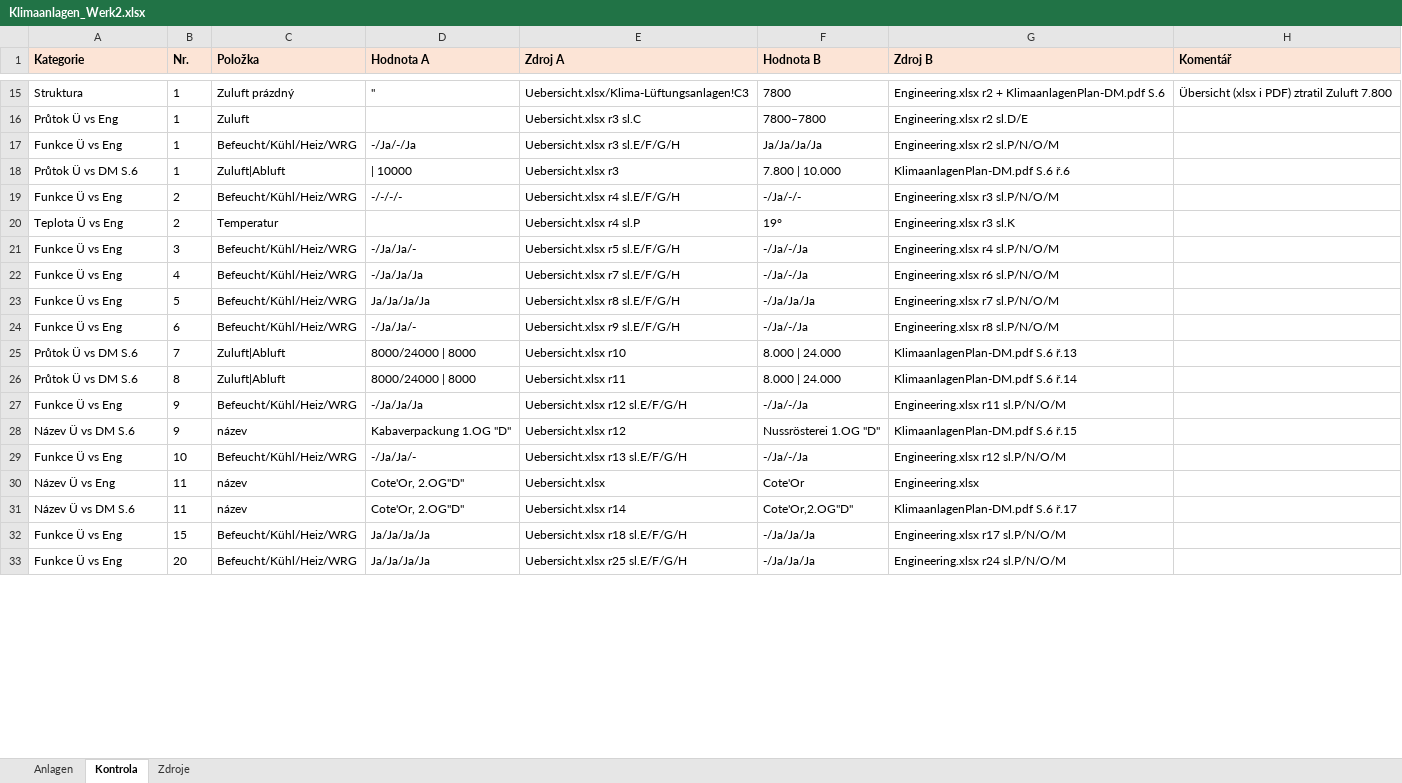
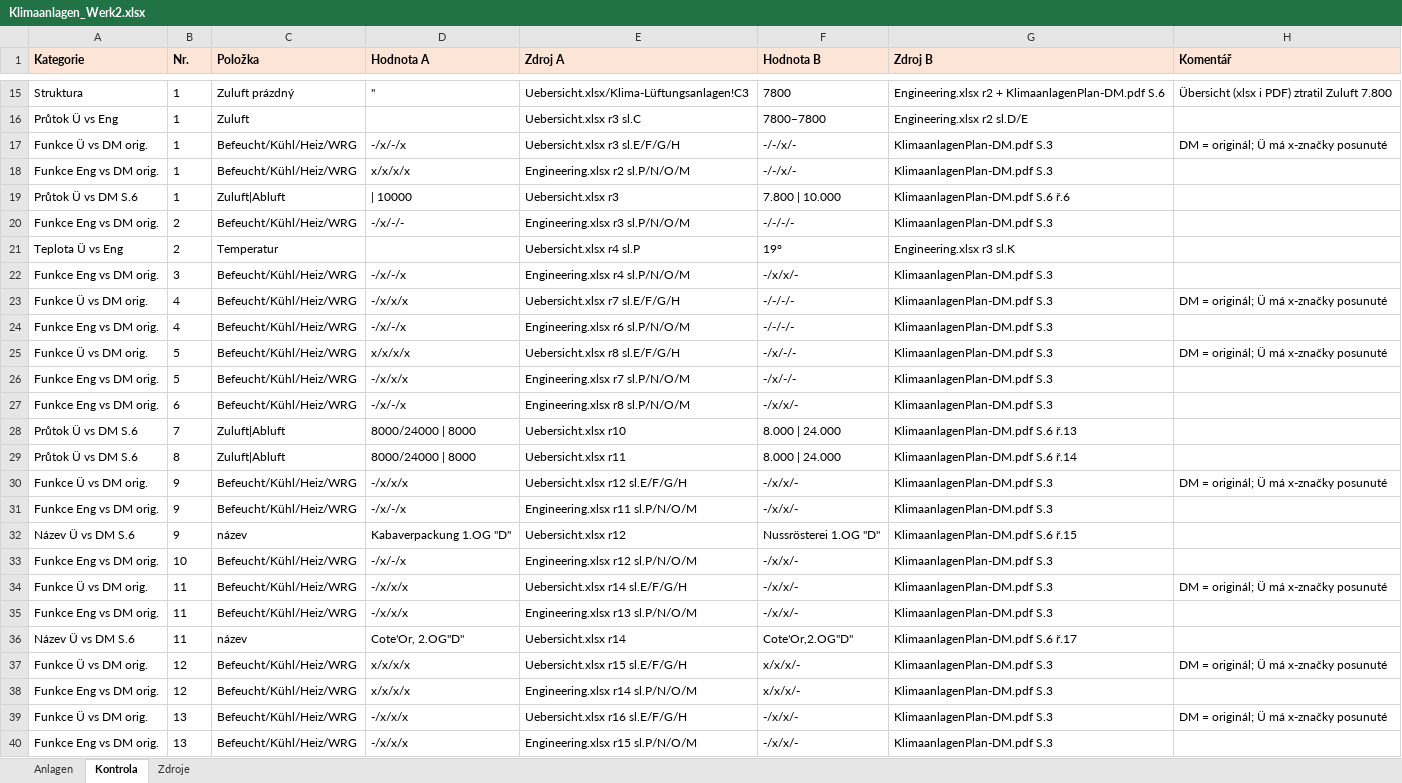
Before and after one commit to babulakmarek-cloud/Marek-1, an Excel workbook: vystupy/Klimaanlagen_Werk2.xlsx, sheet Kontrola, drawn as a sheet; only a part is shown, gaps mark what is left out; values as stored, in another font and other column widths than the file's, no borders; removed rows and columns are numbered as before the commit, all else as after; the diff covers the shown part only; the diff names each change by its address in the sheet, - before the commit and + after, or states it on an @@ line.

```diff
--- a/vystupy/Klimaanlagen_Werk2.xlsx (sheet Kontrola)
+++ b/vystupy/Klimaanlagen_Werk2.xlsx (sheet Kontrola)
-row 17: Funkce Ü vs Eng | 1 | Befeucht/Kühl/Heiz/WRG | -/Ja/-/Ja | Uebersicht.xlsx r3 sl.E/F/G/H | Ja/Ja/Ja/Ja | Engineering.xlsx r2 sl.P/N/O/M
+row 17: Funkce Ü vs DM orig. | 1 | Befeucht/Kühl/Heiz/WRG | -/x/-/x | Uebersicht.xlsx r3 sl.E/F/G/H | -/-/x/- | KlimaanlagenPlan-DM.pdf S.3 | DM = originál; Ü má x-značky posunuté
+row 18: Funkce Eng vs DM orig. | 1 | Befeucht/Kühl/Heiz/WRG | x/x/x/x | Engineering.xlsx r2 sl.P/N/O/M | -/-/x/- | KlimaanlagenPlan-DM.pdf S.3
-A20 (Kategorie): Funkce Ü vs Eng
+A20 (Kategorie): Funkce Eng vs DM orig.
-D20 (Hodnota A): -/-/-/-
+D20 (Hodnota A): -/x/-/-
-E20 (Zdroj A): Uebersicht.xlsx r4 sl.E/F/G/H
+E20 (Zdroj A): Engineering.xlsx r3 sl.P/N/O/M
-F20 (Hodnota B): -/Ja/-/-
+F20 (Hodnota B): -/-/-/-
-G20 (Zdroj B): Engineering.xlsx r3 sl.P/N/O/M
+G20 (Zdroj B): KlimaanlagenPlan-DM.pdf S.3
-row 21: Funkce Ü vs Eng | 3 | Befeucht/Kühl/Heiz/WRG | -/Ja/Ja/- | Uebersicht.xlsx r5 sl.E/F/G/H | -/Ja/-/Ja | Engineering.xlsx r4 sl.P/N/O/M
-row 22: Funkce Ü vs Eng | 4 | Befeucht/Kühl/Heiz/WRG | -/Ja/Ja/Ja | Uebersicht.xlsx r7 sl.E/F/G/H | -/Ja/-/Ja | Engineering.xlsx r6 sl.P/N/O/M
-row 23: Funkce Ü vs Eng | 5 | Befeucht/Kühl/Heiz/WRG | Ja/Ja/Ja/Ja | Uebersicht.xlsx r8 sl.E/F/G/H | -/Ja/Ja/Ja | Engineering.xlsx r7 sl.P/N/O/M
-row 24: Funkce Ü vs Eng | 6 | Befeucht/Kühl/Heiz/WRG | -/Ja/Ja/- | Uebersicht.xlsx r9 sl.E/F/G/H | -/Ja/-/Ja | Engineering.xlsx r8 sl.P/N/O/M
+row 22: Funkce Eng vs DM orig. | 3 | Befeucht/Kühl/Heiz/WRG | -/x/-/x | Engineering.xlsx r4 sl.P/N/O/M | -/x/x/- | KlimaanlagenPlan-DM.pdf S.3
+row 23: Funkce Ü vs DM orig. | 4 | Befeucht/Kühl/Heiz/WRG | -/x/x/x | Uebersicht.xlsx r7 sl.E/F/G/H | -/-/-/- | KlimaanlagenPlan-DM.pdf S.3 | DM = originál; Ü má x-značky posunuté
+row 24: Funkce Eng vs DM orig. | 4 | Befeucht/Kühl/Heiz/WRG | -/x/-/x | Engineering.xlsx r6 sl.P/N/O/M | -/-/-/- | KlimaanlagenPlan-DM.pdf S.3
+row 25: Funkce Ü vs DM orig. | 5 | Befeucht/Kühl/Heiz/WRG | x/x/x/x | Uebersicht.xlsx r8 sl.E/F/G/H | -/x/-/- | KlimaanlagenPlan-DM.pdf S.3 | DM = originál; Ü má x-značky posunuté
+row 26: Funkce Eng vs DM orig. | 5 | Befeucht/Kühl/Heiz/WRG | -/x/x/x | Engineering.xlsx r7 sl.P/N/O/M | -/x/-/- | KlimaanlagenPlan-DM.pdf S.3
+row 27: Funkce Eng vs DM orig. | 6 | Befeucht/Kühl/Heiz/WRG | -/x/-/x | Engineering.xlsx r8 sl.P/N/O/M | -/x/x/- | KlimaanlagenPlan-DM.pdf S.3
-row 27: Funkce Ü vs Eng | 9 | Befeucht/Kühl/Heiz/WRG | -/Ja/Ja/Ja | Uebersicht.xlsx r12 sl.E/F/G/H | -/Ja/-/Ja | Engineering.xlsx r11 sl.P/N/O/M
+row 30: Funkce Ü vs DM orig. | 9 | Befeucht/Kühl/Heiz/WRG | -/x/x/x | Uebersicht.xlsx r12 sl.E/F/G/H | -/x/x/- | KlimaanlagenPlan-DM.pdf S.3 | DM = originál; Ü má x-značky posunuté
+row 31: Funkce Eng vs DM orig. | 9 | Befeucht/Kühl/Heiz/WRG | -/x/-/x | Engineering.xlsx r11 sl.P/N/O/M | -/x/x/- | KlimaanlagenPlan-DM.pdf S.3
-row 29: Funkce Ü vs Eng | 10 | Befeucht/Kühl/Heiz/WRG | -/Ja/Ja/- | Uebersicht.xlsx r13 sl.E/F/G/H | -/Ja/-/Ja | Engineering.xlsx r12 sl.P/N/O/M
-row 30: Název Ü vs Eng | 11 | název | Cote'Or, 2.OG"D" | Uebersicht.xlsx | Cote'Or | Engineering.xlsx
+row 33: Funkce Eng vs DM orig. | 10 | Befeucht/Kühl/Heiz/WRG | -/x/-/x | Engineering.xlsx r12 sl.P/N/O/M | -/x/x/- | KlimaanlagenPlan-DM.pdf S.3
+row 34: Funkce Ü vs DM orig. | 11 | Befeucht/Kühl/Heiz/WRG | -/x/x/x | Uebersicht.xlsx r14 sl.E/F/G/H | -/x/x/- | KlimaanlagenPlan-DM.pdf S.3 | DM = originál; Ü má x-značky posunuté
+row 35: Funkce Eng vs DM orig. | 11 | Befeucht/Kühl/Heiz/WRG | -/x/x/x | Engineering.xlsx r13 sl.P/N/O/M | -/x/x/- | KlimaanlagenPlan-DM.pdf S.3
-row 32: Funkce Ü vs Eng | 15 | Befeucht/Kühl/Heiz/WRG | Ja/Ja/Ja/Ja | Uebersicht.xlsx r18 sl.E/F/G/H | -/Ja/Ja/Ja | Engineering.xlsx r17 sl.P/N/O/M
-row 33: Funkce Ü vs Eng | 20 | Befeucht/Kühl/Heiz/WRG | Ja/Ja/Ja/Ja | Uebersicht.xlsx r25 sl.E/F/G/H | -/Ja/Ja/Ja | Engineering.xlsx r24 sl.P/N/O/M
+row 37: Funkce Ü vs DM orig. | 12 | Befeucht/Kühl/Heiz/WRG | x/x/x/x | Uebersicht.xlsx r15 sl.E/F/G/H | x/x/x/- | KlimaanlagenPlan-DM.pdf S.3 | DM = originál; Ü má x-značky posunuté
+row 38: Funkce Eng vs DM orig. | 12 | Befeucht/Kühl/Heiz/WRG | x/x/x/x | Engineering.xlsx r14 sl.P/N/O/M | x/x/x/- | KlimaanlagenPlan-DM.pdf S.3
+row 39: Funkce Ü vs DM orig. | 13 | Befeucht/Kühl/Heiz/WRG | -/x/x/x | Uebersicht.xlsx r16 sl.E/F/G/H | -/x/x/- | KlimaanlagenPlan-DM.pdf S.3 | DM = originál; Ü má x-značky posunuté
+row 40: Funkce Eng vs DM orig. | 13 | Befeucht/Kühl/Heiz/WRG | -/x/x/x | Engineering.xlsx r15 sl.P/N/O/M | -/x/x/- | KlimaanlagenPlan-DM.pdf S.3
```
Also changed, not shown: 53 added rows, 8 removed rows and 45 edited cells elsewhere in this sheet, sheet Anlagen, 1 other file.
